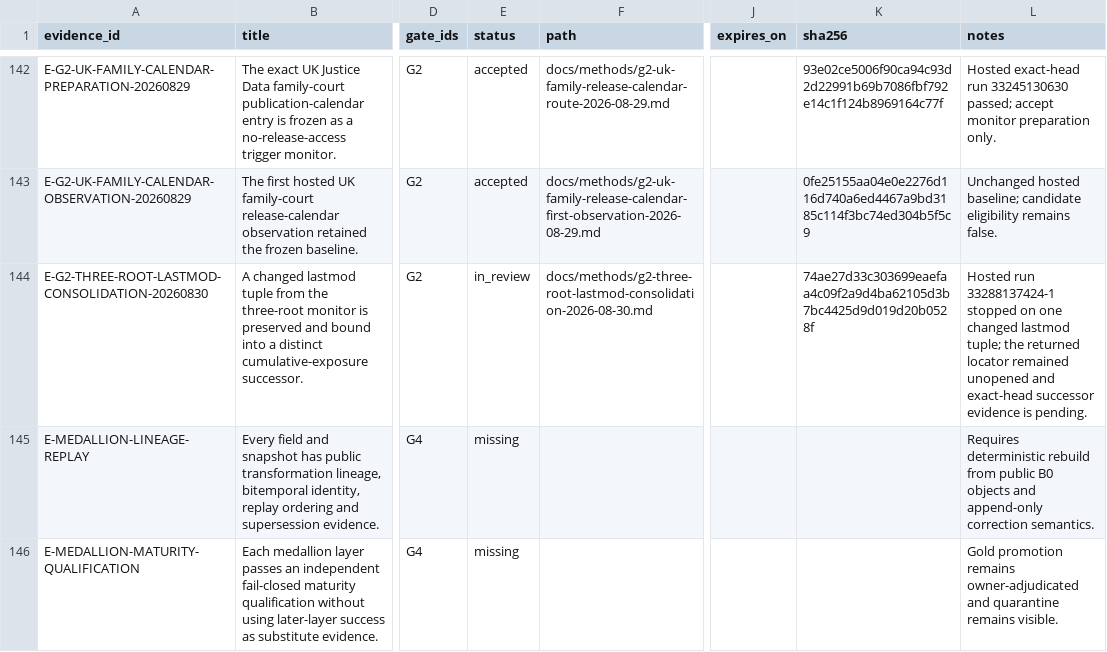
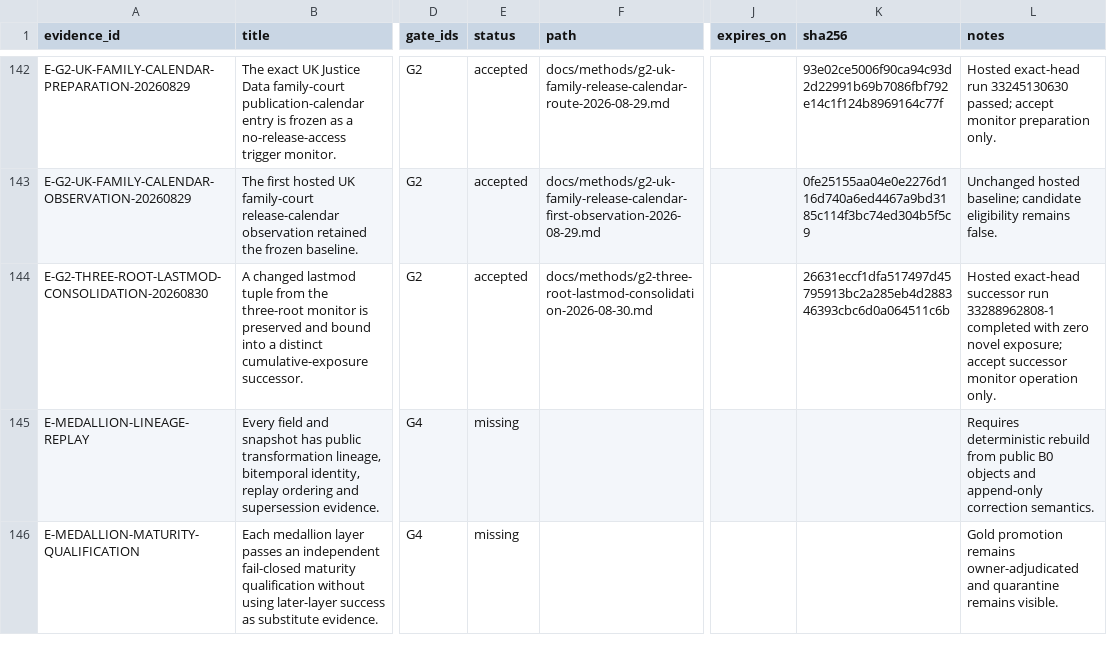
Before and after one commit to edithatogo/global-family-justice-data, a CSV file: programme/evidence_register.csv, drawn as a sheet; only a part is shown, gaps mark what is left out; the diff names each change by its address in the sheet, - before the commit and + after, or states it on an @@ line.

Commit message:
evidence(g2): accept three-root successor monitor

```diff
--- a/programme/evidence_register.csv
+++ b/programme/evidence_register.csv
-E144 (status): in_review
+E144 (status): accepted
-K144 (sha256): 74ae27d33c303699eaefaa4c09f2a9d4ba62105d3b7bc4425d9d019d20b0528f
+K144 (sha256): 26631eccf1dfa517497d45795913bc2a285eb4d288346393cbc6d0a064511c6b
-L144 (notes): Hosted run 33288137424-1 stopped on one changed lastmod tuple; the returned locator remained unopened and exact-head successor evidence is pending.
+L144 (notes): Hosted exact-head successor run 33288962808-1 completed with zero novel exposure; accept successor monitor operation only.
```
Also changed, not shown: programme/work_items.csv, 5 other files.
